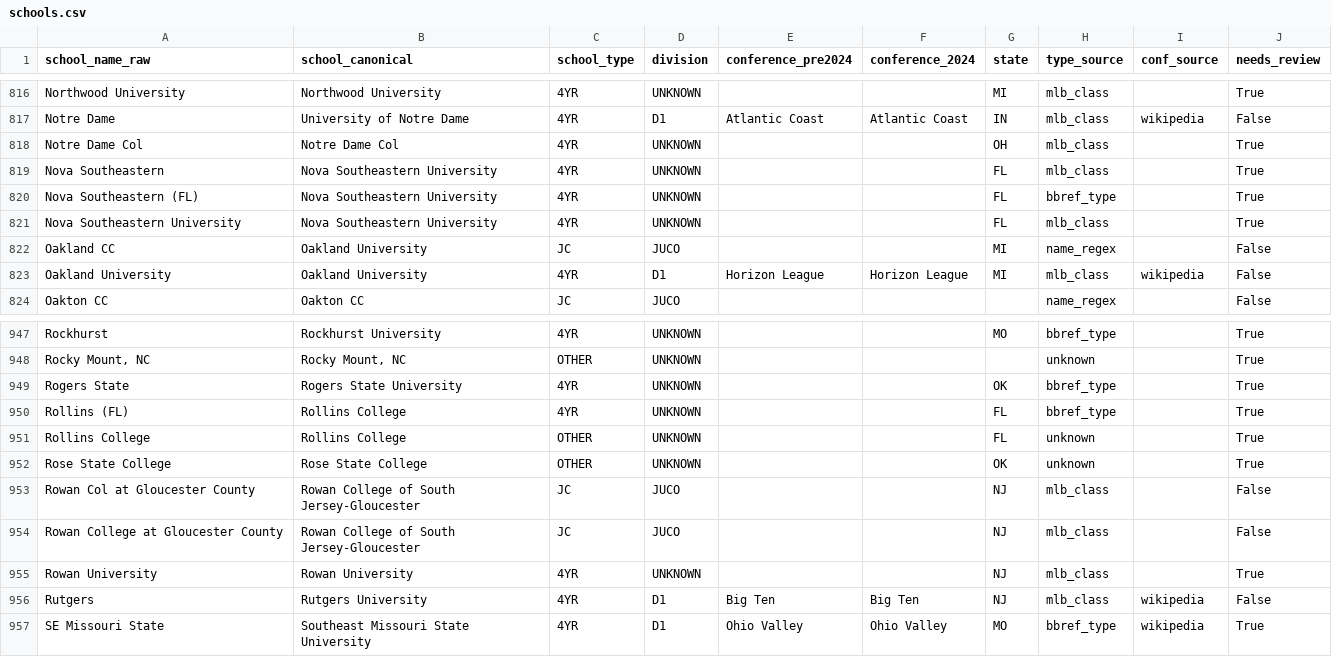
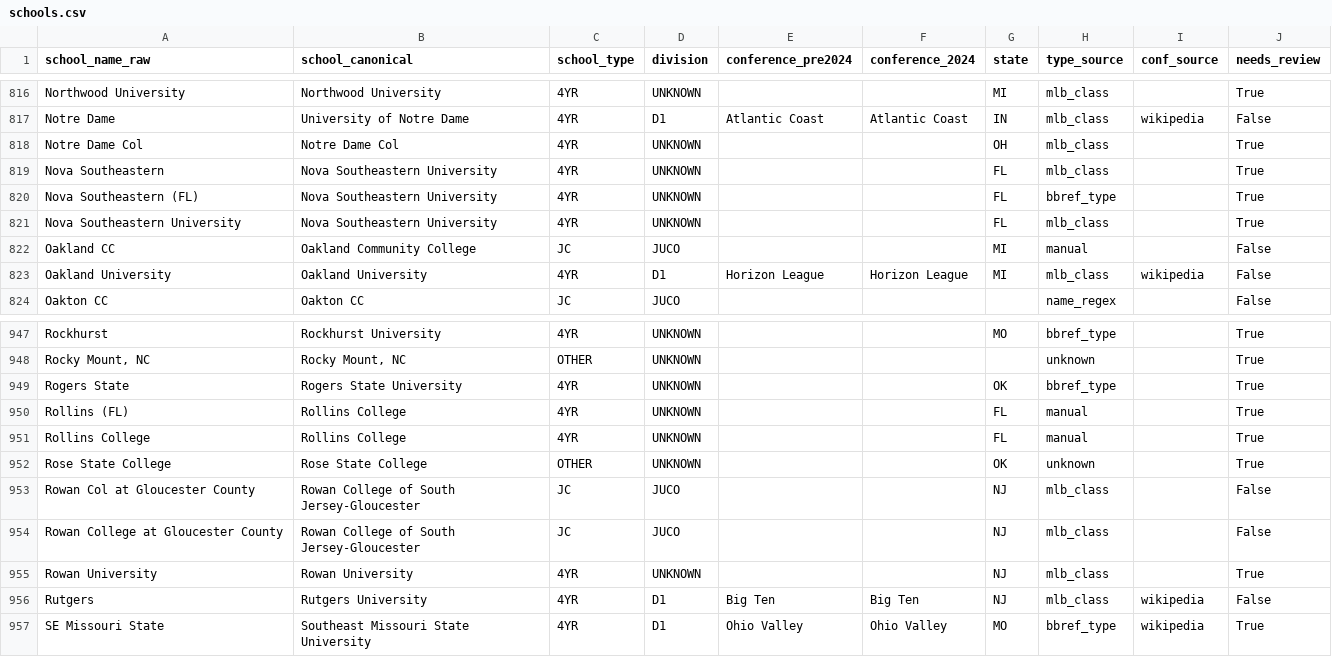
Before and after one commit to mishareiss/mlb-draft-explorer, a CSV file: reference/schools.csv, drawn as a sheet; only a part is shown, gaps mark what is left out; the diff covers the shown part only.

```diff
--- a/reference/schools.csv
+++ b/reference/schools.csv
@@ -821,3 +821,3 @@ Nova Southeastern (FL),Nova Southeastern University,4YR,UNKNOWN,,,FL,bbref_type,
 Nova Southeastern University,Nova Southeastern University,4YR,UNKNOWN,,,FL,mlb_class,,True
-Oakland CC,Oakland University,JC,JUCO,,,MI,name_regex,,False
+Oakland CC,Oakland Community College,JC,JUCO,,,MI,manual,,False
 Oakland University,Oakland University,4YR,D1,Horizon League,Horizon League,MI,mlb_class,wikipedia,False
@@ -949,4 +949,4 @@ Rockhurst,Rockhurst University,4YR,UNKNOWN,,,MO,bbref_type,,True
 Rogers State,Rogers State University,4YR,UNKNOWN,,,OK,bbref_type,,True
-Rollins (FL),Rollins College,4YR,UNKNOWN,,,FL,bbref_type,,True
-Rollins College,Rollins College,OTHER,UNKNOWN,,,FL,unknown,,True
+Rollins (FL),Rollins College,4YR,UNKNOWN,,,FL,manual,,True
+Rollins College,Rollins College,4YR,UNKNOWN,,,FL,manual,,True
 Rose State College,Rose State College,OTHER,UNKNOWN,,,OK,unknown,,True
```
Also changed, not shown: 43 edited cells elsewhere in this file, 27 other files.
